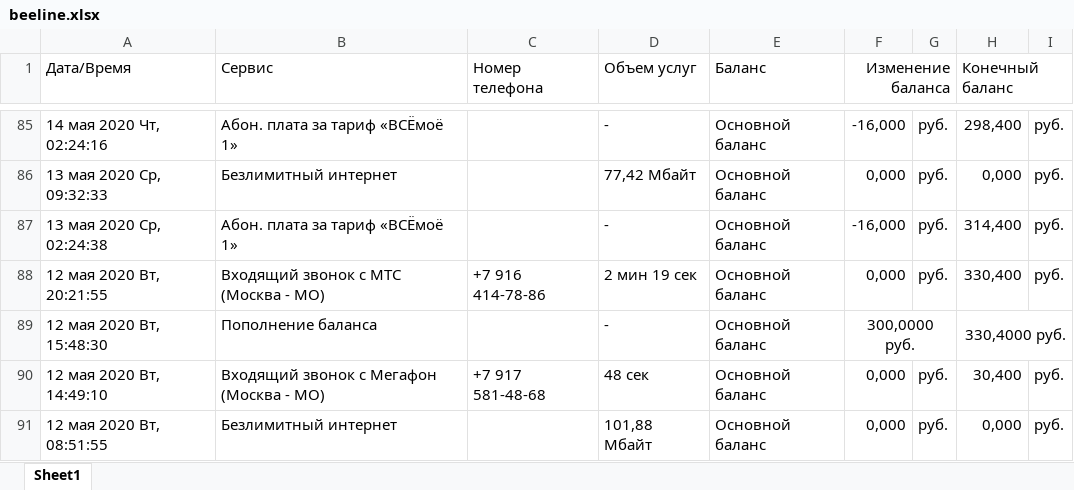
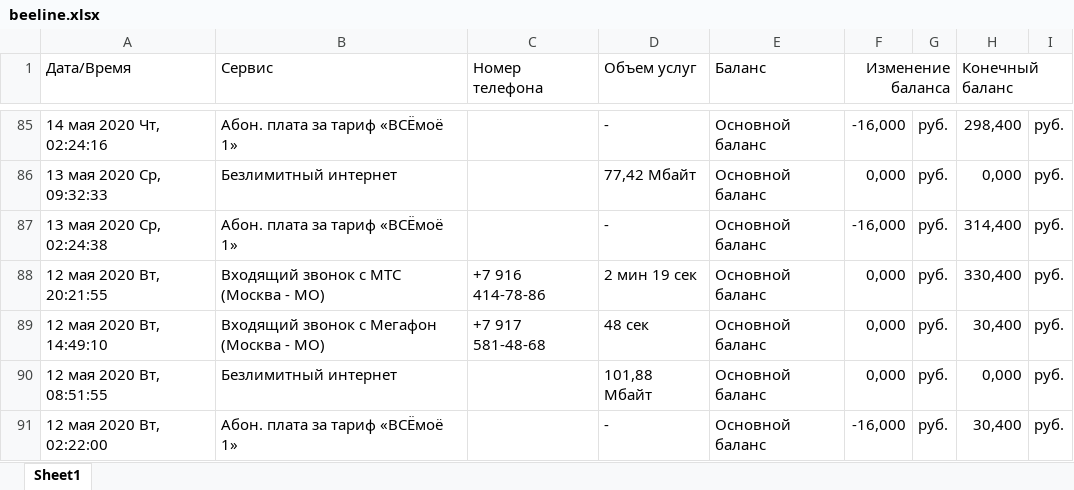
Before and after one commit to Stanslaw/python_less, an Excel workbook: Data_science_lessons/beeline.xlsx, sheet Sheet1, drawn as a sheet; only a part is shown, gaps mark what is left out; the shorter side is filled out with more unchanged rows; values as stored, in another font and other column widths than the file's, no borders; the diff names each change by its address in the sheet, - before the commit and + after, or states it on an @@ line.

```diff
--- a/Data_science_lessons/beeline.xlsx (sheet Sheet1)
+++ b/Data_science_lessons/beeline.xlsx (sheet Sheet1)
-row 89: 12 мая 2020 Вт, 15:48:30 | Пополнение баланса |  | - | Основной баланс | 300,0000 руб. |  | 330,4000 руб.
```
Also changed, not shown: 2 other files.
